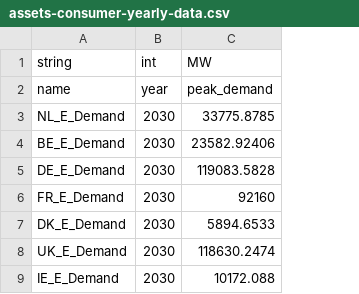
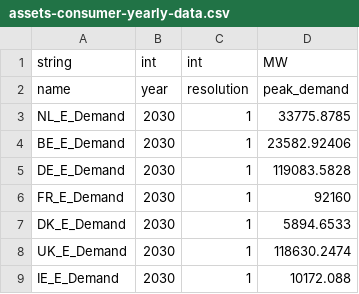
Before and after one commit to TulipaEnergy/Tulipa-OBZ-CaseStudy, a CSV file: user-input-files/assets-consumer-yearly-data.csv, drawn as a sheet; only a part is shown; the diff names each change by its address in the sheet, - before the commit and + after, or states it on an @@ line.

```diff
--- a/user-input-files/assets-consumer-yearly-data.csv
+++ b/user-input-files/assets-consumer-yearly-data.csv
+column C, rows 1-9: int | resolution | 1 | 1 | 1 | 1 | 1 | 1 | 1
```
Also changed, not shown: user-input-files/assets-conversion-yearly-data.csv, user-input-files/assets-hub-yearly-data.csv, 1 other file.
